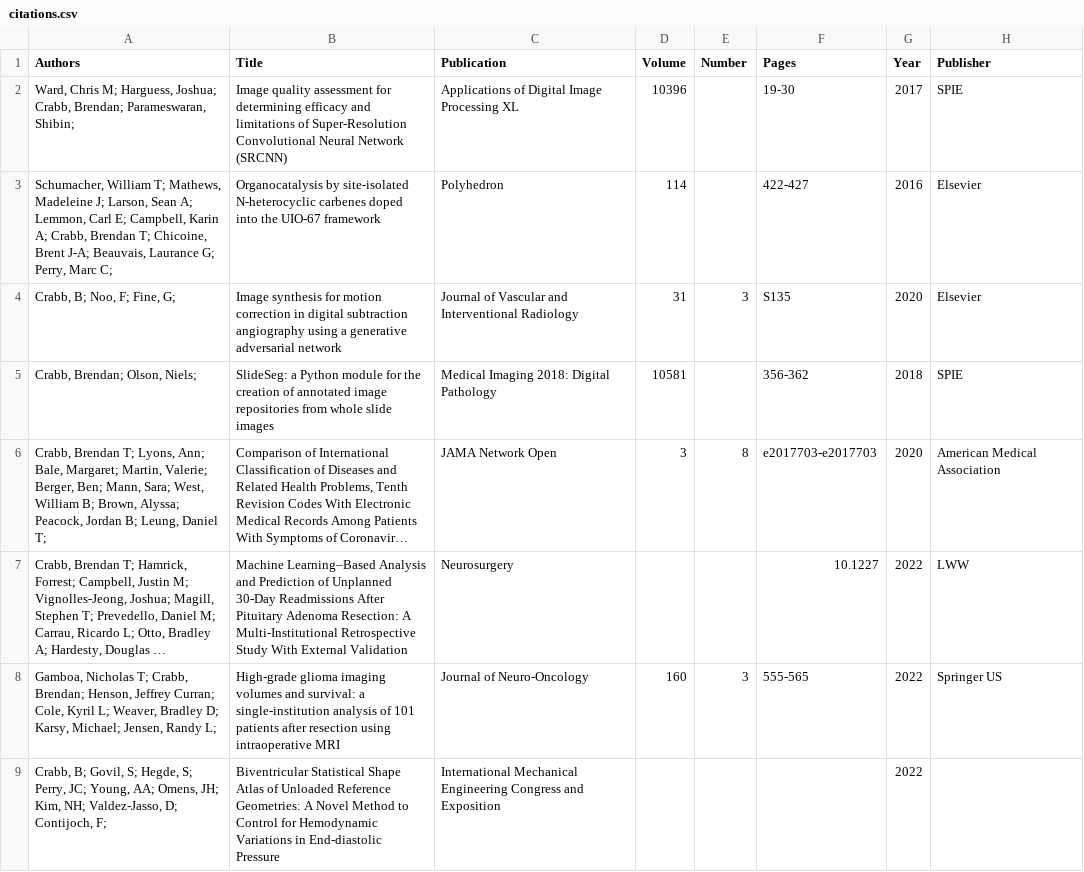
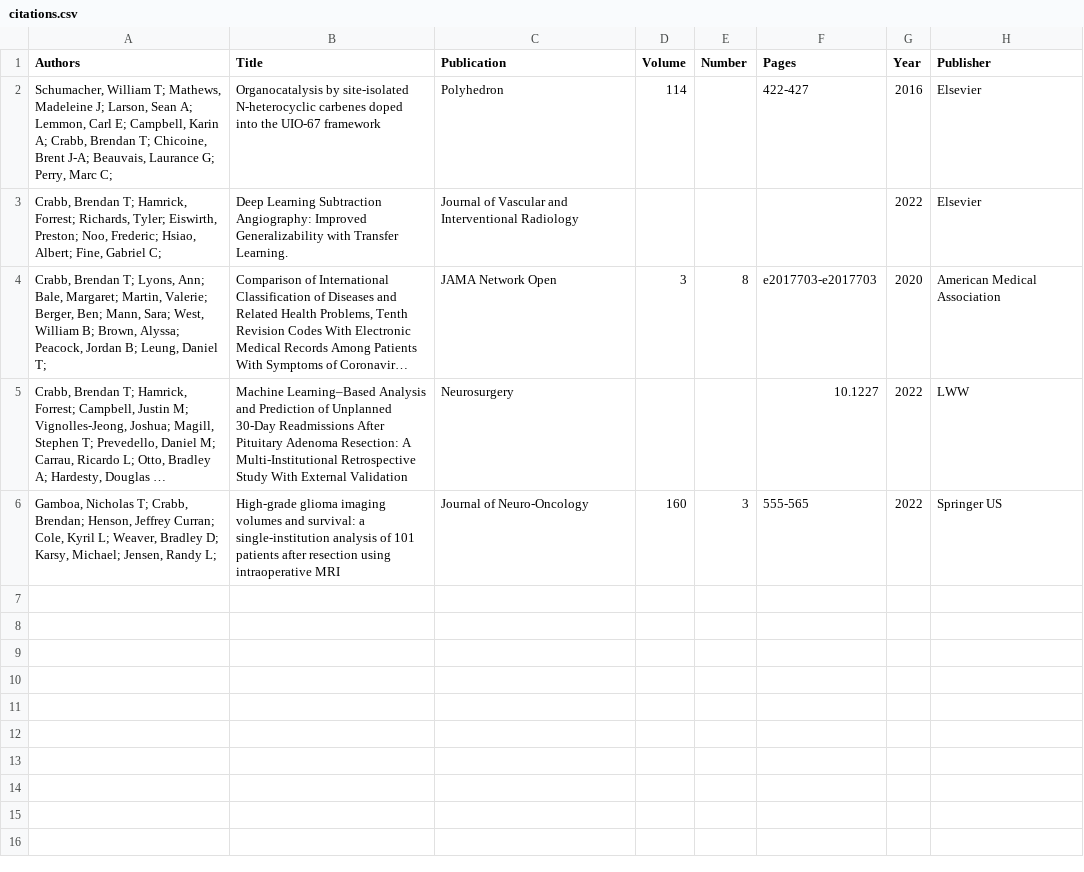
Before and after one commit to btcrabb/portfolio, a CSV file: docs/_data/citations.csv, drawn as a sheet; long unchanged cells end in …; removed rows and columns are numbered as before the commit, all else as after; the diff names each change by its address in the sheet, - before the commit and + after, or states it on an @@ line.

```diff
--- a/docs/_data/citations.csv
+++ b/docs/_data/citations.csv
-row 2: Ward, Chris M; Harguess, Joshua; Crabb, Brendan; Parameswaran, Shibin; | Image quality assessment for determining efficacy and limitations of Super-Resolution Convolutional Neural Network (SRCNN) | Applications of Digital Image Processing XL | 10396 |  | 19-30 | 2017 | SPIE
-row 4: Crabb, B; Noo, F; Fine, G; | Image synthesis for motion correction in digital subtraction angiography using a generative adversarial network | Journal of Vascular and Interventional Radiology | 31 | 3 | S135 | 2020 | Elsevier
-row 5: Crabb, Brendan; Olson, Niels; | SlideSeg: a Python module for the creation of annotated image repositories from whole slide images | Medical Imaging 2018: Digital Pathology | 10581 |  | 356-362 | 2018 | SPIE
+row 3: Crabb, Brendan T; Hamrick, Forrest; Richards, Tyler; Eiswirth, Preston; Noo, Frederic; Hsiao, Albert; Fine, Gabriel C; | Deep Learning Subtraction Angiography: Improved Generalizability with Transfer Learning. | Journal of Vascular and Interventional Radiology |  |  |  | 2022 | Elsevier
-row 9: Crabb, B; Govil, S; Hegde, S; Perry, JC; Young, AA; Omens, JH; Kim, NH; Valdez-Jasso, D; Contijoch, F; | Biventricular Statistical Shape Atlas of Unloaded Reference Geometries: A Novel Method to Control for Hemodynamic Variations in End-diastolic Pressure | International Mechanical Engineering Congress and Exposition |  |  |  | 2022
```
Also changed, not shown: 4 other files.
